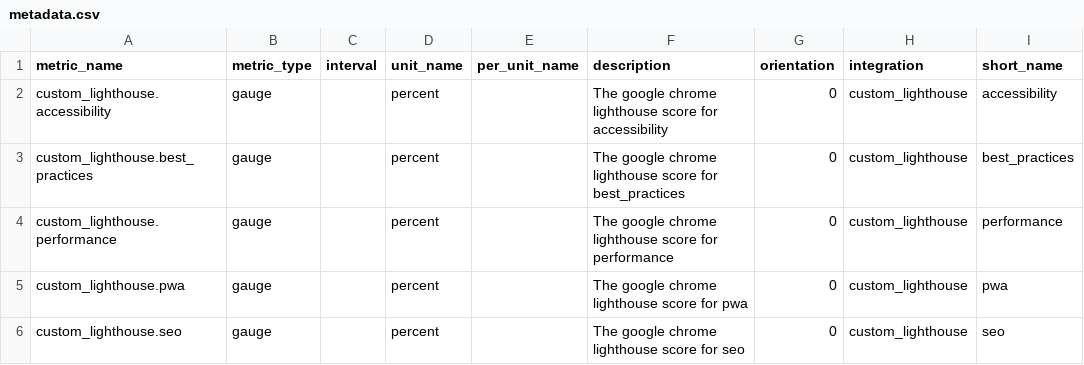
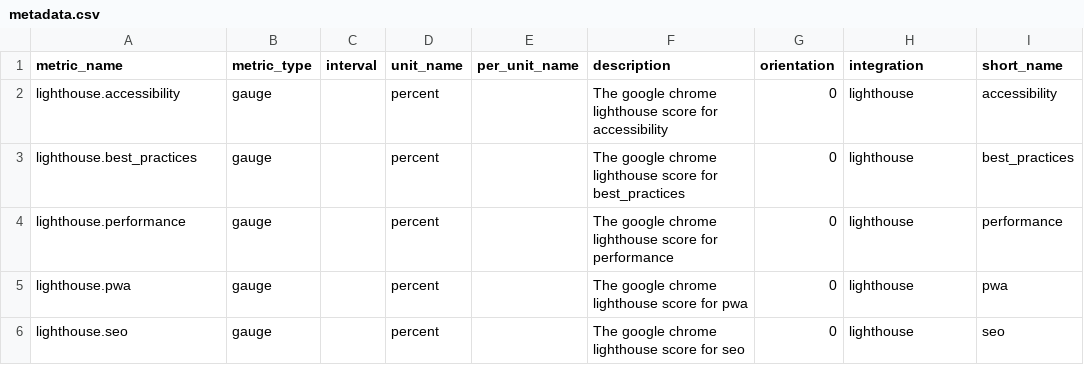
Before and after one commit to DataDog/integrations-extras, a CSV file: lighthouse/metadata.csv, drawn as a sheet.

Commit message:
fix metadata csv

```diff
--- a/lighthouse/metadata.csv
+++ b/lighthouse/metadata.csv
@@ -1,6 +1,6 @@
 metric_name,metric_type,interval,unit_name,per_unit_name,description,orientation,integration,short_name
-custom_lighthouse.accessibility,gauge,,percent,,The google chrome lighthouse score for accessibility,0,custom_lighthouse,accessibility
-custom_lighthouse.best_practices,gauge,,percent,,The google chrome lighthouse score for best_practices,0,custom_lighthouse,best_practices
-custom_lighthouse.performance,gauge,,percent,,The google chrome lighthouse score for performance,0,custom_lighthouse,performance
-custom_lighthouse.pwa,gauge,,percent,,The google chrome lighthouse score for pwa,0,custom_lighthouse,pwa
-custom_lighthouse.seo,gauge,,percent,,The google chrome lighthouse score for seo,0,custom_lighthouse,seo
+lighthouse.accessibility,gauge,,percent,,The google chrome lighthouse score for accessibility,0,lighthouse,accessibility
+lighthouse.best_practices,gauge,,percent,,The google chrome lighthouse score for best_practices,0,lighthouse,best_practices
+lighthouse.performance,gauge,,percent,,The google chrome lighthouse score for performance,0,lighthouse,performance
+lighthouse.pwa,gauge,,percent,,The google chrome lighthouse score for pwa,0,lighthouse,pwa
+lighthouse.seo,gauge,,percent,,The google chrome lighthouse score for seo,0,lighthouse,seo
```
